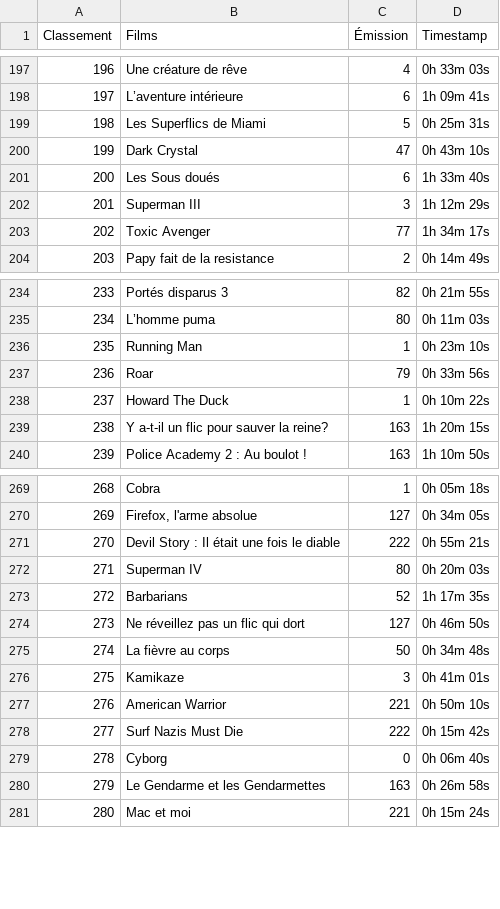
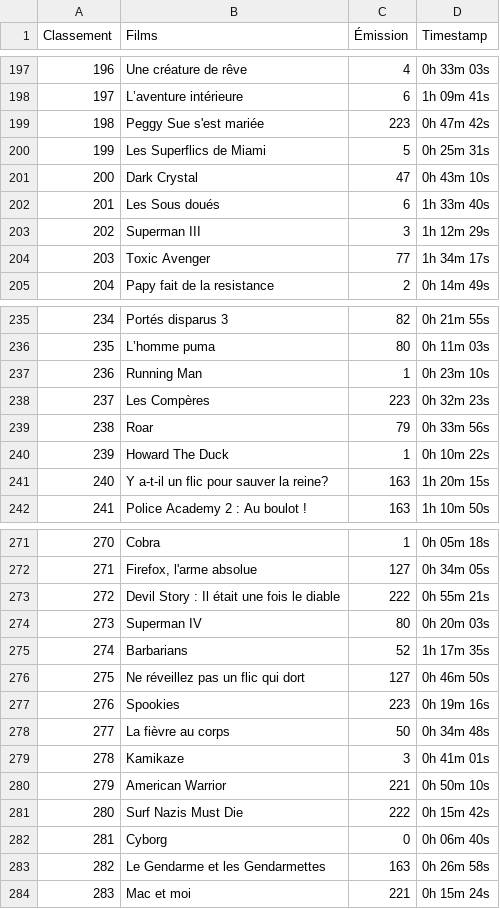
Before and after one commit to supercinemarbre/supercinemarbre.github.io, a CSV file: importer/data/timestamps1980.csv, drawn as a sheet; only a part is shown, gaps mark what is left out; addresses are those after the commit; the diff names each change by its address in the sheet, - before the commit and + after, or states it on an @@ line.

Commit message:
Add episode 223, modern Node support on importer

```diff
--- a/importer/data/timestamps1980.csv
+++ b/importer/data/timestamps1980.csv
+row 199: 198 | Peggy Sue s'est mariée | 223 | 0h 47m 42s
@@ column A (Classement) renumbered from row 200 down @@
+row 238: 237 | Les Compères | 223 | 0h 32m 23s
+row 277: 276 | Spookies | 223 | 0h 19m 16s
```
Also changed, not shown: 9 other files.
